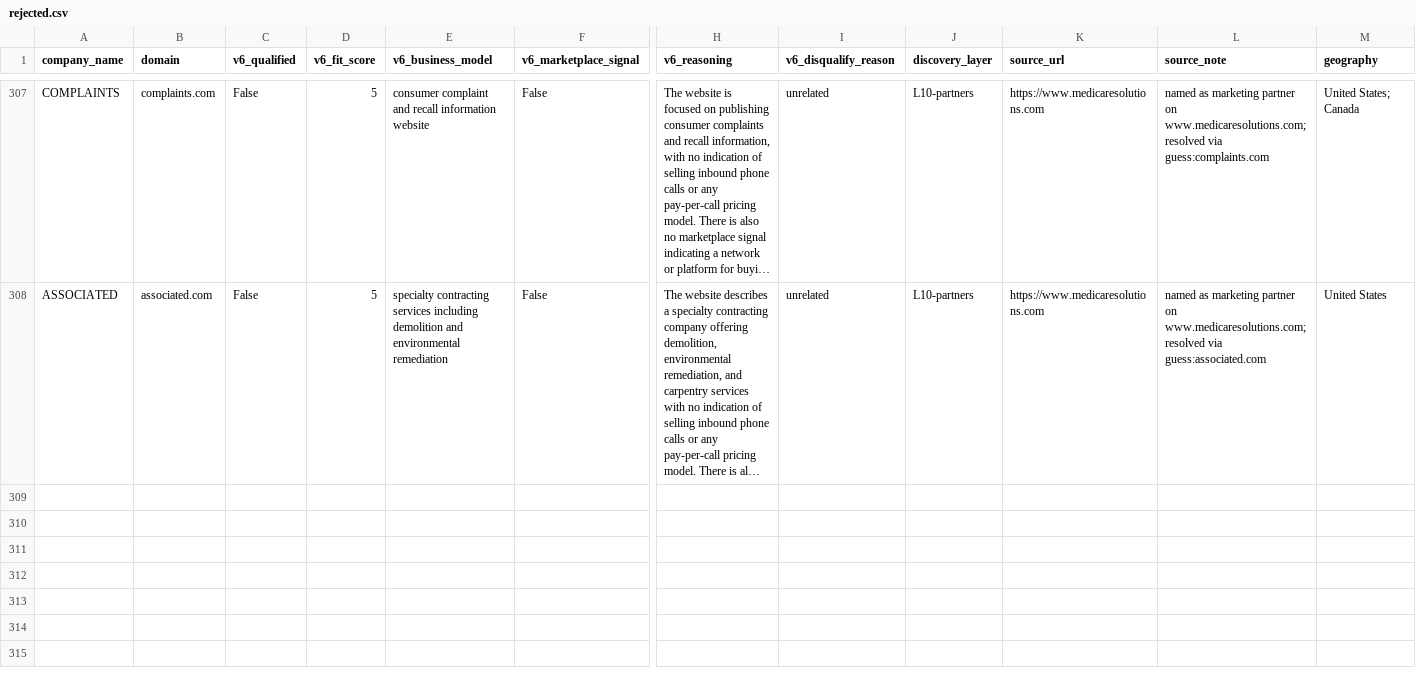
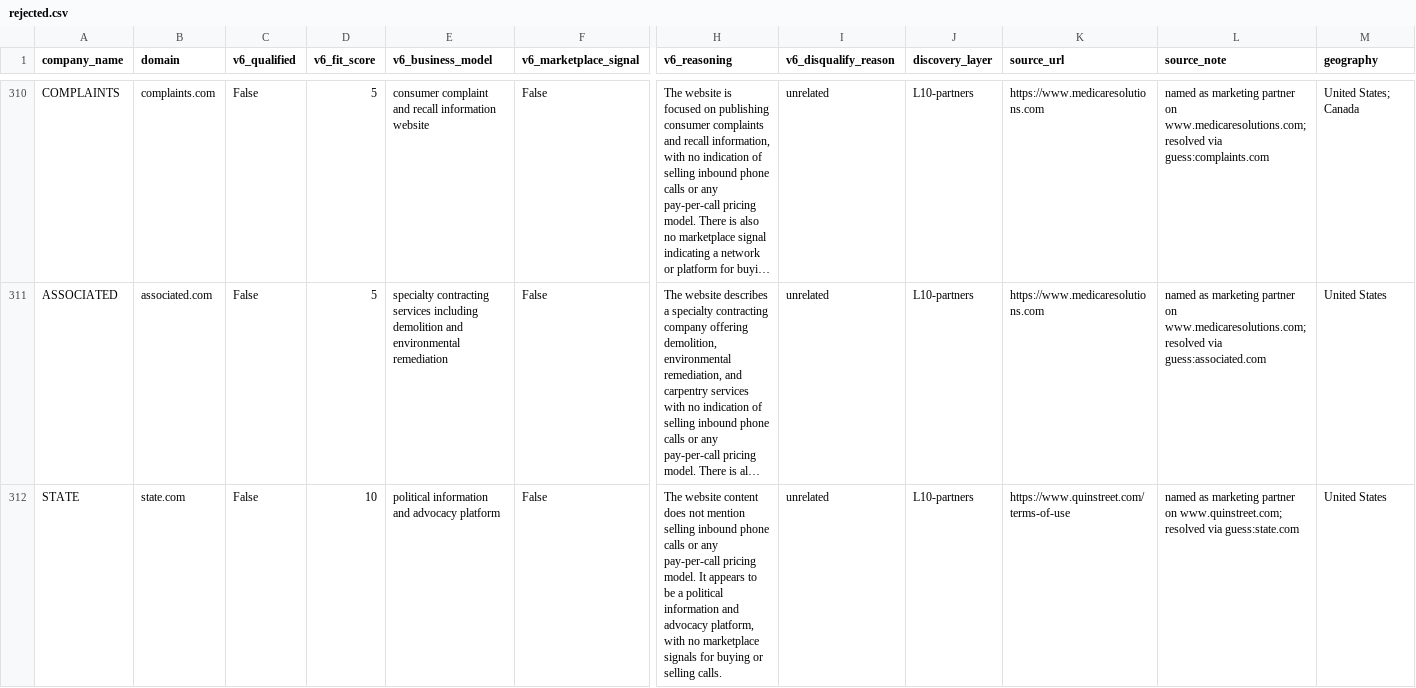
Before and after one commit to qasimovski/ppc-daily, a CSV file: out/2026-09-07/rejected.csv, drawn as a sheet; only a part is shown, gaps mark what is left out; long unchanged cells end in …; rows hold the shown columns only; the diff covers the shown part only; the diff names each change by its address in the sheet, - before the commit and + after, or states it on an @@ line.

```diff
--- a/out/2026-09-07/rejected.csv
+++ b/out/2026-09-07/rejected.csv
+row 312: STATE | state.com | False | 10 | political information and advocacy platform | False | The website content does not mention selling inbound phone calls or any pay-per-call pricing model. It appears to be a political information and advocacy platform, with no marketplace signals for buying or selling calls. | unrelated | L10-partners | https://www.quinstreet.com/terms-of-use | named as marketing partner on www.quinstreet.com; resolved via guess:state.com | United States
```
Also changed, not shown: 5 added rows elsewhere in this file, 9 other files.
